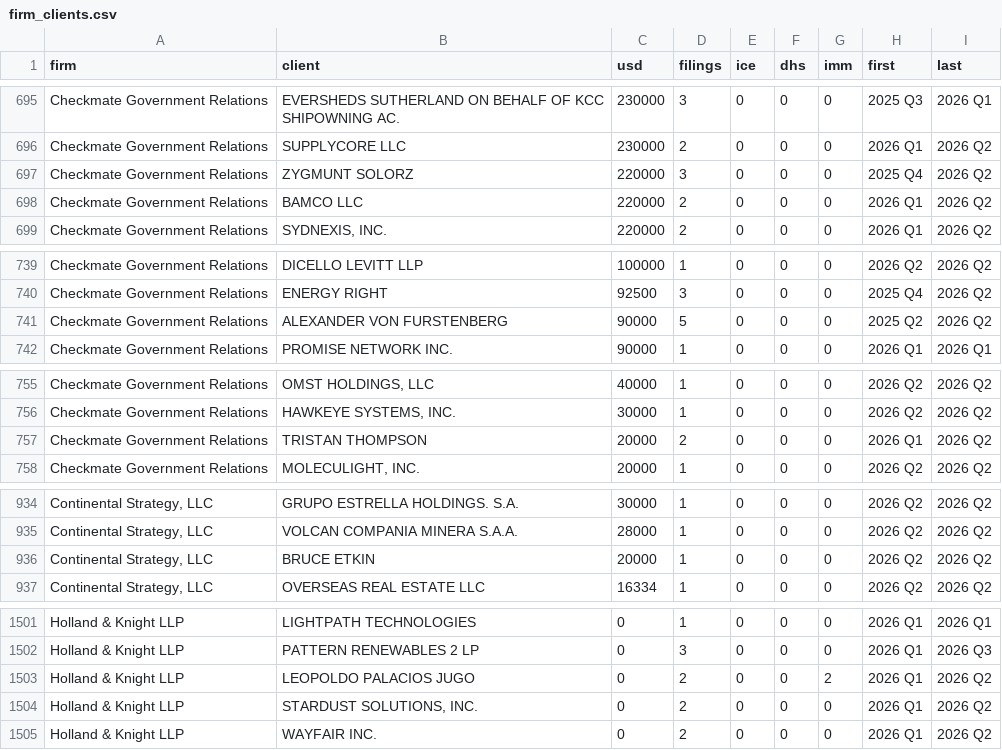
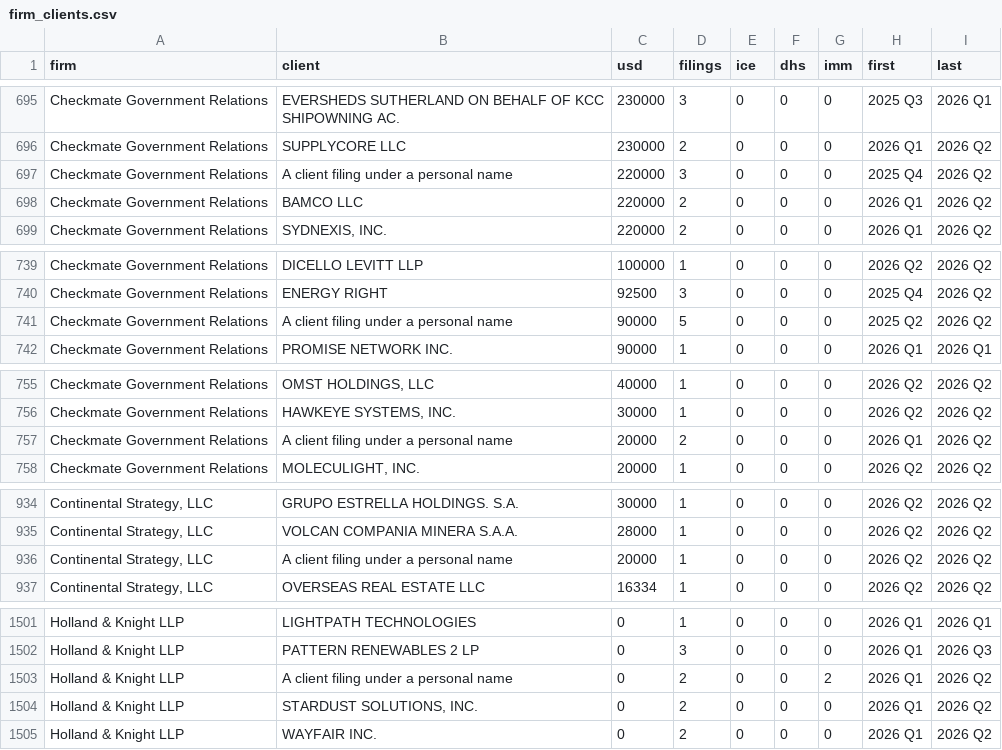
Before and after one commit to PolarStarProject/polar-star, a CSV file: data/reference/firm_clients.csv, drawn as a sheet; only a part is shown, gaps mark what is left out; the diff covers the shown part only.

```diff
--- a/data/reference/firm_clients.csv
+++ b/data/reference/firm_clients.csv
@@ -696,3 +696,3 @@ Checkmate Government Relations|EVERSHEDS SUTHERLAND ON BEHALF OF KCC SHIPOWNING
 Checkmate Government Relations|SUPPLYCORE LLC|230000|2|0|0|0|2026 Q1|2026 Q2
-Checkmate Government Relations|ZYGMUNT SOLORZ|220000|3|0|0|0|2025 Q4|2026 Q2
+Checkmate Government Relations|A client filing under a personal name|220000|3|0|0|0|2025 Q4|2026 Q2
 Checkmate Government Relations|BAMCO LLC|220000|2|0|0|0|2026 Q1|2026 Q2
@@ -740,3 +740,3 @@ Checkmate Government Relations|DICELLO LEVITT LLP|100000|1|0|0|0|2026 Q2|2026 Q2
 Checkmate Government Relations|ENERGY RIGHT|92500|3|0|0|0|2025 Q4|2026 Q2
-Checkmate Government Relations|ALEXANDER VON FURSTENBERG|90000|5|0|0|0|2025 Q2|2026 Q2
+Checkmate Government Relations|A client filing under a personal name|90000|5|0|0|0|2025 Q2|2026 Q2
 Checkmate Government Relations|PROMISE NETWORK INC.|90000|1|0|0|0|2026 Q1|2026 Q1
@@ -756,3 +756,3 @@ Checkmate Government Relations|OMST HOLDINGS, LLC|40000|1|0|0|0|2026 Q2|2026 Q2
 Checkmate Government Relations|HAWKEYE SYSTEMS, INC.|30000|1|0|0|0|2026 Q2|2026 Q2
-Checkmate Government Relations|TRISTAN THOMPSON|20000|2|0|0|0|2026 Q1|2026 Q2
+Checkmate Government Relations|A client filing under a personal name|20000|2|0|0|0|2026 Q1|2026 Q2
 Checkmate Government Relations|MOLECULIGHT, INC.|20000|1|0|0|0|2026 Q2|2026 Q2
@@ -935,3 +935,3 @@ Continental Strategy, LLC|GRUPO ESTRELLA HOLDINGS. S.A.|30000|1|0|0|0|2026 Q2|20
 Continental Strategy, LLC|VOLCAN COMPANIA MINERA S.A.A.|28000|1|0|0|0|2026 Q2|2026 Q2
-Continental Strategy, LLC|BRUCE ETKIN|20000|1|0|0|0|2026 Q2|2026 Q2
+Continental Strategy, LLC|A client filing under a personal name|20000|1|0|0|0|2026 Q2|2026 Q2
 Continental Strategy, LLC|OVERSEAS REAL ESTATE LLC|16334|1|0|0|0|2026 Q2|2026 Q2
@@ -1502,3 +1502,3 @@ Holland & Knight LLP|LIGHTPATH TECHNOLOGIES|0|1|0|0|0|2026 Q1|2026 Q1
 Holland & Knight LLP|PATTERN RENEWABLES 2 LP|0|3|0|0|0|2026 Q1|2026 Q3
-Holland & Knight LLP|LEOPOLDO PALACIOS JUGO|0|2|0|0|2|2026 Q1|2026 Q2
+Holland & Knight LLP|A client filing under a personal name|0|2|0|0|2|2026 Q1|2026 Q2
 Holland & Knight LLP|STARDUST SOLUTIONS, INC.|0|2|0|0|0|2026 Q1|2026 Q2
```
Also changed, not shown: 4 added rows, 4 removed rows and 12 edited cells elsewhere in this file, 3 other files.
